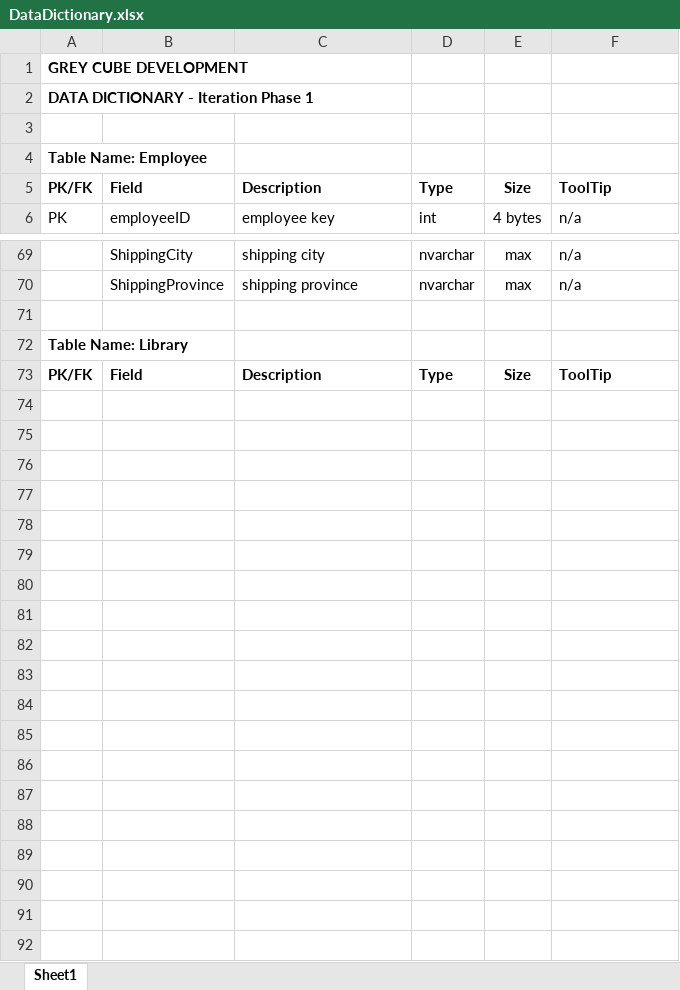
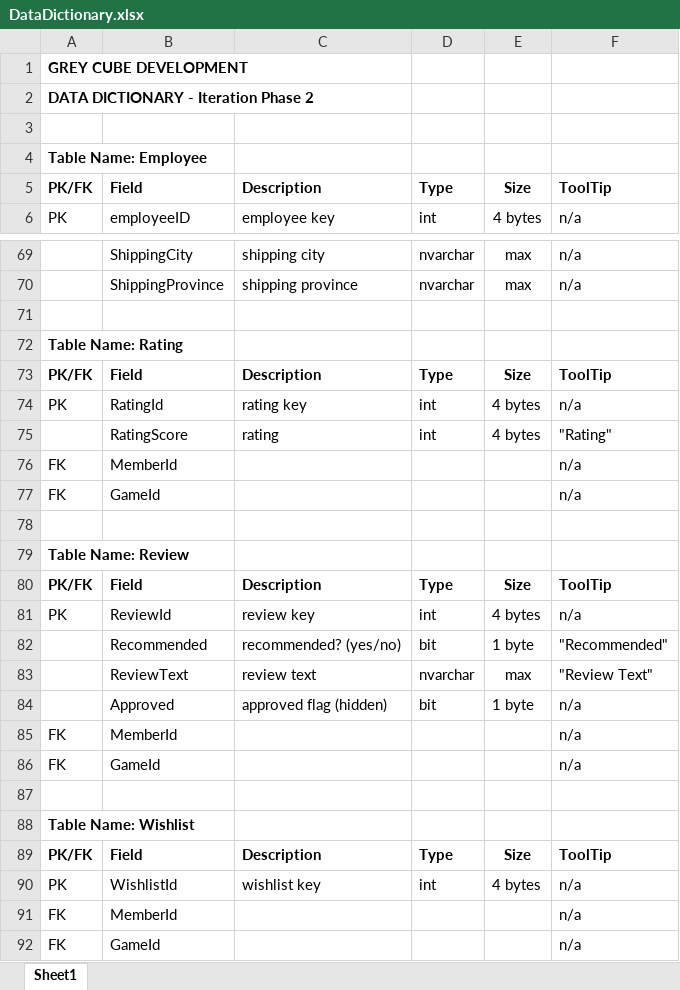
Before and after one commit to RTremain/Grey-Cube-Development, an Excel workbook: Documentation/DataDictionary.xlsx, sheet Sheet1, drawn as a sheet; only a part is shown, gaps mark what is left out; values as stored, in another font and other column widths than the file's, no borders; the diff covers the shown part only; the diff names each change by its address in the sheet, - before the commit and + after, or states it on an @@ line.

```diff
--- a/Documentation/DataDictionary.xlsx (sheet Sheet1)
+++ b/Documentation/DataDictionary.xlsx (sheet Sheet1)
-A2: DATA DICTIONARY - Iteration Phase 1
+A2: DATA DICTIONARY - Iteration Phase 2
-A72: Table Name: Library
+A72: Table Name: Rating
+row 74: PK | RatingId | rating key | int | 4 bytes | n/a
+row 75:  | RatingScore | rating | int | 4 bytes | "Rating"
+row 76: FK | MemberId |  |  |  | n/a
+row 77: FK | GameId |  |  |  | n/a
+row 78: (empty)
+row 79: Table Name: Review
+row 80: PK/FK | Field | Description | Type | Size | ToolTip
+row 81: PK | ReviewId | review key | int | 4 bytes | n/a
+row 82:  | Recommended | recommended? (yes/no) | bit | 1 byte | "Recommended"
+row 83:  | ReviewText | review text | nvarchar | max | "Review Text"
+row 84:  | Approved | approved flag (hidden) | bit | 1 byte | n/a
+row 85: FK | MemberId |  |  |  | n/a
+row 86: FK | GameId |  |  |  | n/a
+row 87: (empty)
+row 88: Table Name: Wishlist
+row 89: PK/FK | Field | Description | Type | Size | ToolTip
+row 90: PK | WishlistId | wishlist key | int | 4 bytes | n/a
+row 91: FK | MemberId |  |  |  | n/a
+row 92: FK | GameId |  |  |  | n/a
```
Also changed, not shown: 1 edited cell elsewhere in this sheet, Documentation/AgileReleaseSummary.xlsx, 3 other files.
